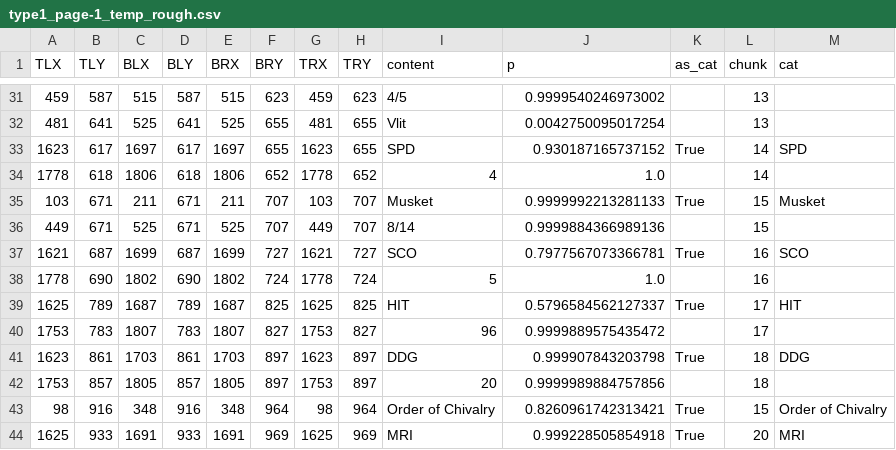
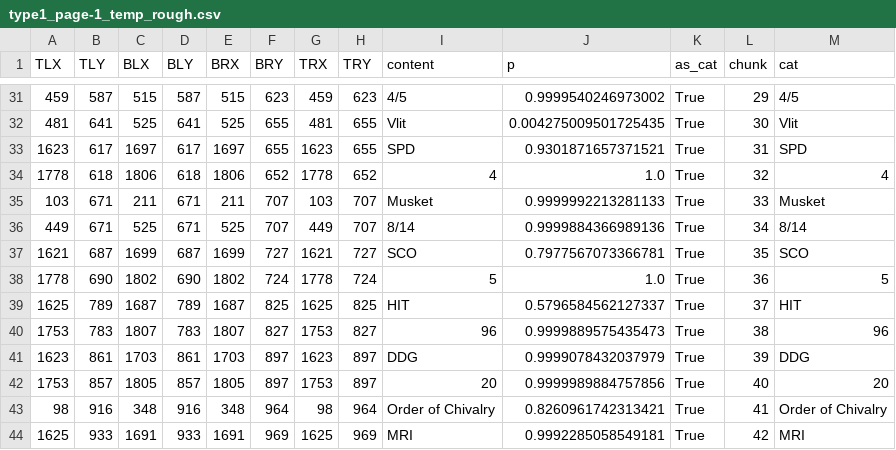
Before and after one commit to Frank-Z-Chen/CSDS395-Team-1, a CSV file: backend/sp/roughdata/type1_page-1_temp_rough.csv, drawn as a sheet; only a part is shown, gaps mark what is left out; the diff covers the shown part only.

```diff
--- a/backend/sp/roughdata/type1_page-1_temp_rough.csv
+++ b/backend/sp/roughdata/type1_page-1_temp_rough.csv
@@ -31,14 +31,14 @@ TLX,TLY,BLX,BLY,BRX,BRY,TRX,TRY,content,p,as_cat,chunk,cat
-459,587,515,587,515,623,459,623,4/5,0.9999540246973002,,13,
-481,641,525,641,525,655,481,655,Vlit,0.0042750095017254,,13,
-1623,617,1697,617,1697,655,1623,655,SPD,0.930187165737152,True,14,SPD
-1778,618,1806,618,1806,652,1778,652,4,1.0,,14,
-103,671,211,671,211,707,103,707,Musket,0.9999992213281133,True,15,Musket
-449,671,525,671,525,707,449,707,8/14,0.9999884366989136,,15,
-1621,687,1699,687,1699,727,1621,727,SCO,0.7977567073366781,True,16,SCO
-1778,690,1802,690,1802,724,1778,724,5,1.0,,16,
-1625,789,1687,789,1687,825,1625,825,HIT,0.5796584562127337,True,17,HIT
-1753,783,1807,783,1807,827,1753,827,96,0.9999889575435472,,17,
-1623,861,1703,861,1703,897,1623,897,DDG,0.999907843203798,True,18,DDG
-1753,857,1805,857,1805,897,1753,897,20,0.9999989884757856,,18,
-98,916,348,916,348,964,98,964,Order of Chivalry,0.8260961742313421,True,15,Order of Chivalry
-1625,933,1691,933,1691,969,1625,969,MRI,0.999228505854918,True,20,MRI
+459,587,515,587,515,623,459,623,4/5,0.9999540246973002,True,29,4/5
+481,641,525,641,525,655,481,655,Vlit,0.004275009501725435,True,30,Vlit
+1623,617,1697,617,1697,655,1623,655,SPD,0.9301871657371521,True,31,SPD
+1778,618,1806,618,1806,652,1778,652,4,1.0,True,32,4
+103,671,211,671,211,707,103,707,Musket,0.9999992213281133,True,33,Musket
+449,671,525,671,525,707,449,707,8/14,0.9999884366989136,True,34,8/14
+1621,687,1699,687,1699,727,1621,727,SCO,0.7977567073366781,True,35,SCO
+1778,690,1802,690,1802,724,1778,724,5,1.0,True,36,5
+1625,789,1687,789,1687,825,1625,825,HIT,0.5796584562127337,True,37,HIT
+1753,783,1807,783,1807,827,1753,827,96,0.9999889575435473,True,38,96
+1623,861,1703,861,1703,897,1623,897,DDG,0.9999078432037979,True,39,DDG
+1753,857,1805,857,1805,897,1753,897,20,0.9999989884757856,True,40,20
+98,916,348,916,348,964,98,964,Order of Chivalry,0.8260961742313421,True,41,Order of Chivalry
+1625,933,1691,933,1691,969,1625,969,MRI,0.9992285058549181,True,42,MRI
```
Also changed, not shown: 68 edited cells elsewhere in this file, backend/sp/data/type1_page-1_temp_learn.csv, backend/sp/roughdata/type1_page-1_temp_rough_opt.csv, 13 other files.
